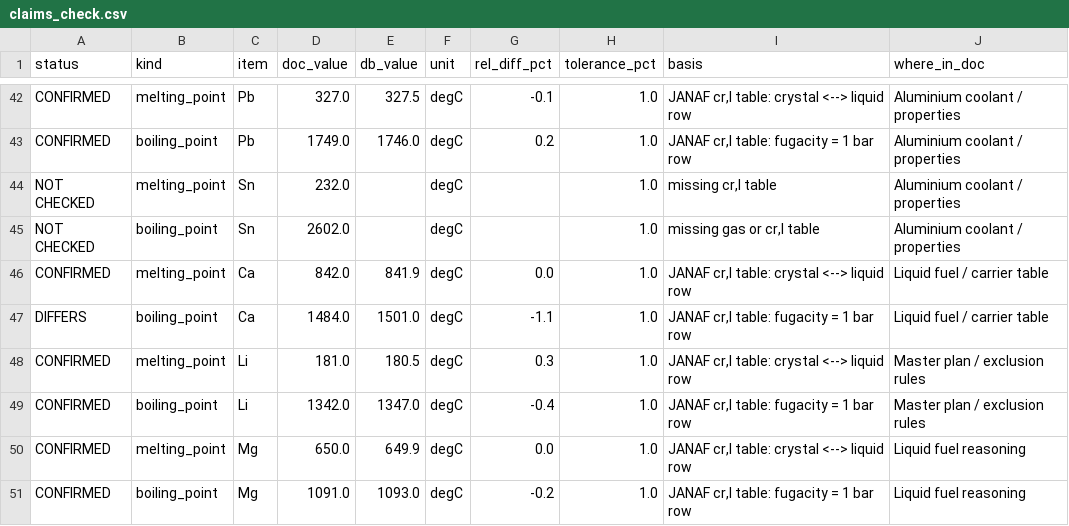
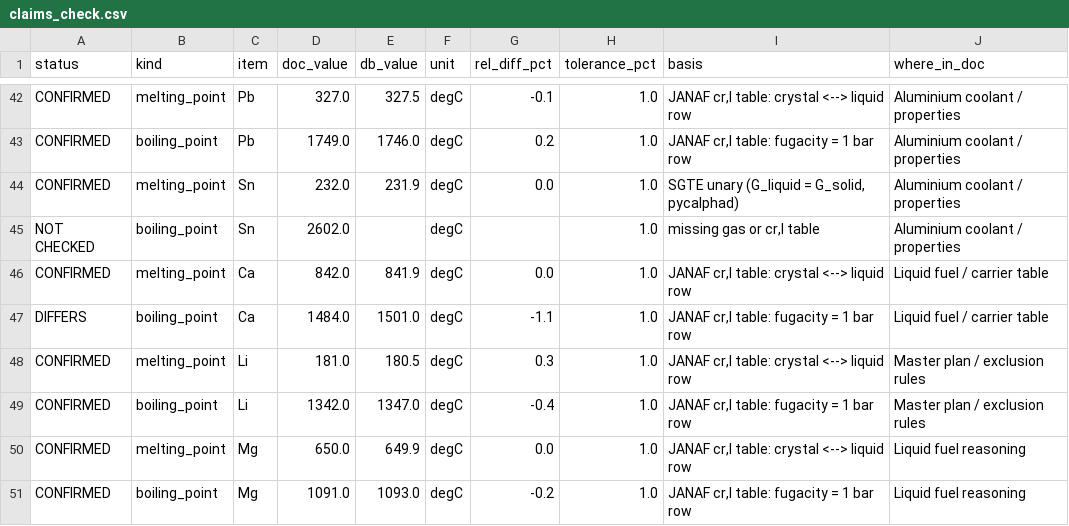
Before and after one commit to blagarde/fsn, a CSV file: reports/claims_check.csv, drawn as a sheet; only a part is shown, gaps mark what is left out.

```diff
--- a/reports/claims_check.csv
+++ b/reports/claims_check.csv
@@ -43,3 +43,3 @@ CONFIRMED,melting_point,Pb,327.0,327.5,degC,-0.1,1.0,"JANAF cr,l table: crystal
 CONFIRMED,boiling_point,Pb,1749.0,1746.0,degC,0.2,1.0,"JANAF cr,l table: fugacity = 1 bar row",Aluminium coolant / properties
-NOT CHECKED,melting_point,Sn,232.0,,degC,,1.0,"missing cr,l table",Aluminium coolant / properties
+CONFIRMED,melting_point,Sn,232.0,231.9,degC,0.0,1.0,"SGTE unary (G_liquid = G_solid, pycalphad)",Aluminium coolant / properties
 NOT CHECKED,boiling_point,Sn,2602.0,,degC,,1.0,"missing gas or cr,l table",Aluminium coolant / properties
```
Also changed, not shown: 16 other files.
